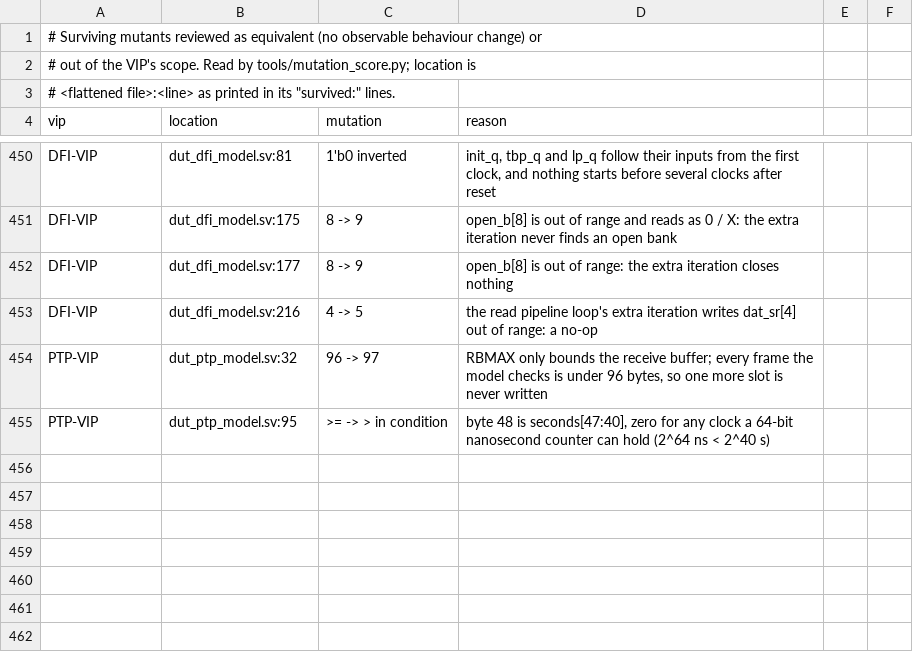
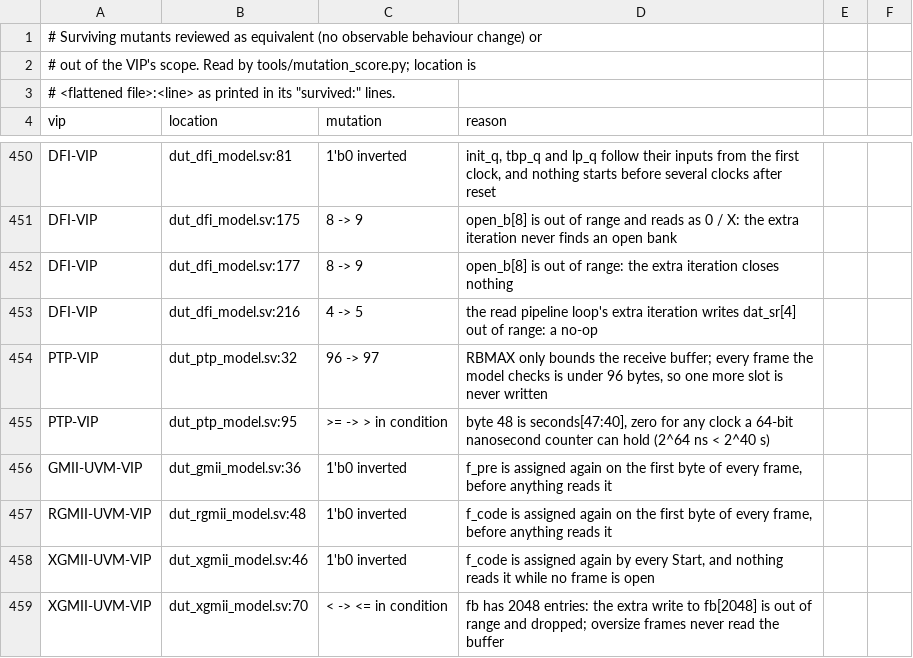
Before and after one commit to tonythetiger168/open-vip-portfolio, a CSV file: tools/mutation_equivalent.csv, drawn as a sheet; only a part is shown, gaps mark what is left out.

```diff
--- a/tools/mutation_equivalent.csv
+++ b/tools/mutation_equivalent.csv
@@ -455 +455,5 @@ PTP-VIP,dut_ptp_model.sv:32,96 -> 97,"RBMAX only bounds the receive buffer; ever
 PTP-VIP,dut_ptp_model.sv:95,>= -> > in condition,"byte 48 is seconds[47:40], zero for any clock a 64-bit nanosecond counter can hold (2^64 ns < 2^40 s)"
+GMII-UVM-VIP,dut_gmii_model.sv:36,1'b0 inverted,"f_pre is assigned again on the first byte of every frame, before anything reads it"
+RGMII-UVM-VIP,dut_rgmii_model.sv:48,1'b0 inverted,"f_code is assigned again on the first byte of every frame, before anything reads it"
+XGMII-UVM-VIP,dut_xgmii_model.sv:46,1'b0 inverted,"f_code is assigned again by every Start, and nothing reads it while no frame is open"
+XGMII-UVM-VIP,dut_xgmii_model.sv:70,< -> <= in condition,"fb has 2048 entries: the extra write to fb[2048] is out of range and dropped; oversize frames never read the buffer"
```
Also changed, not shown: vip_individual_portfolio.csv, 7 other files.
